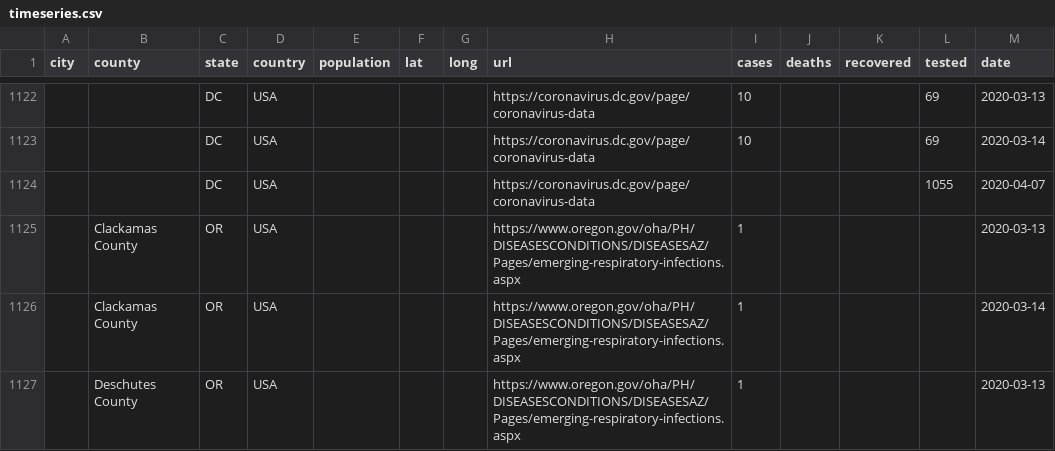
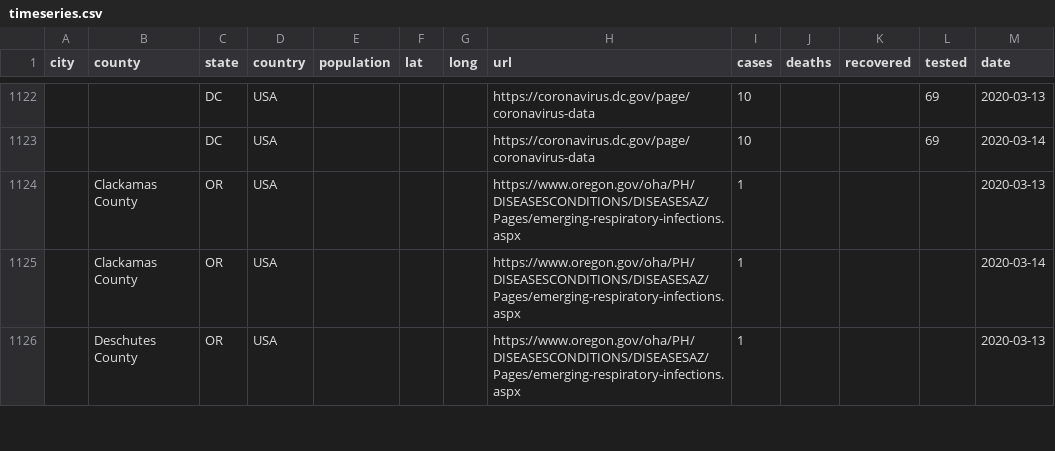
Before and after one commit to qgolsteyn/coronadatascraper, a CSV file: timeseries.csv, drawn as a sheet; only a part is shown, gaps mark what is left out; the diff names each change by its address in the sheet, - before the commit and + after, or states it on an @@ line.

```diff
--- a/timeseries.csv
+++ b/timeseries.csv
-row 1124:  |  | DC | USA |  |  |  | https://coronavirus.dc.gov/page/coronavirus-data |  |  |  | 1055 | 2020-04-07
```
Also changed, not shown: data.csv, 2 other files.
